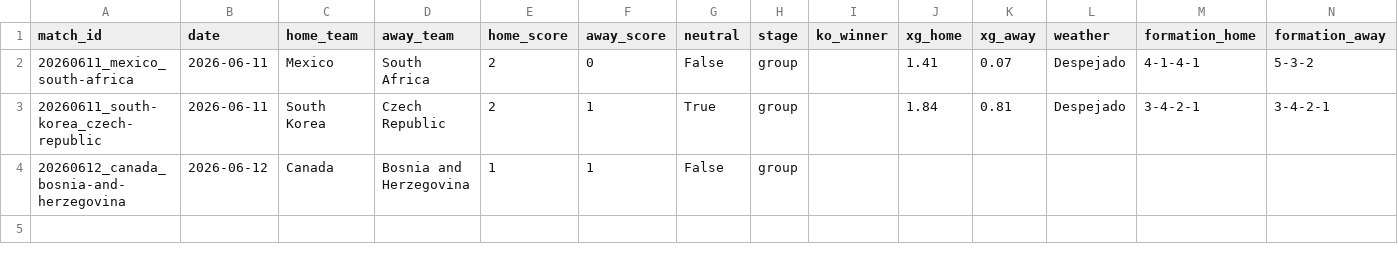
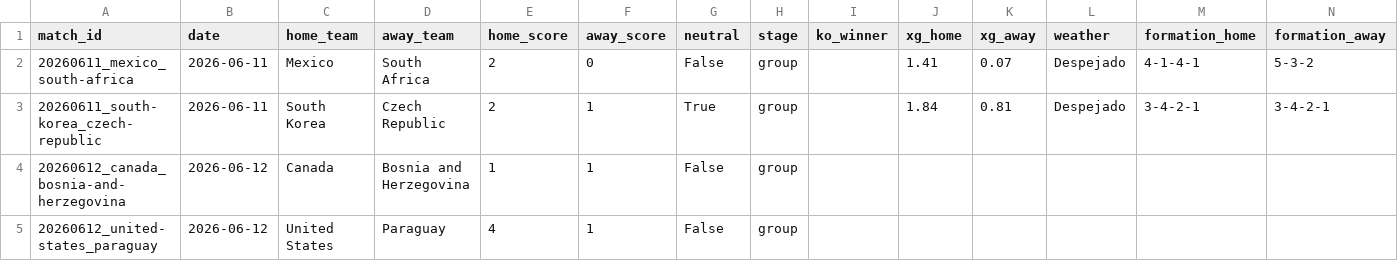
Before and after one commit to NicoBJ1906/OraculoML, a CSV file: data/live/live_results.csv, drawn as a sheet; the diff names each change by its address in the sheet, - before the commit and + after, or states it on an @@ line.

```diff
--- a/data/live/live_results.csv
+++ b/data/live/live_results.csv
+row 5: 20260612_united-states_paraguay | 2026-06-12 | United States | Paraguay | 4 | 1 | False | group
```
Also changed, not shown: data/live/live_discipline.csv, data/live/live_players.csv, 2 other files.
